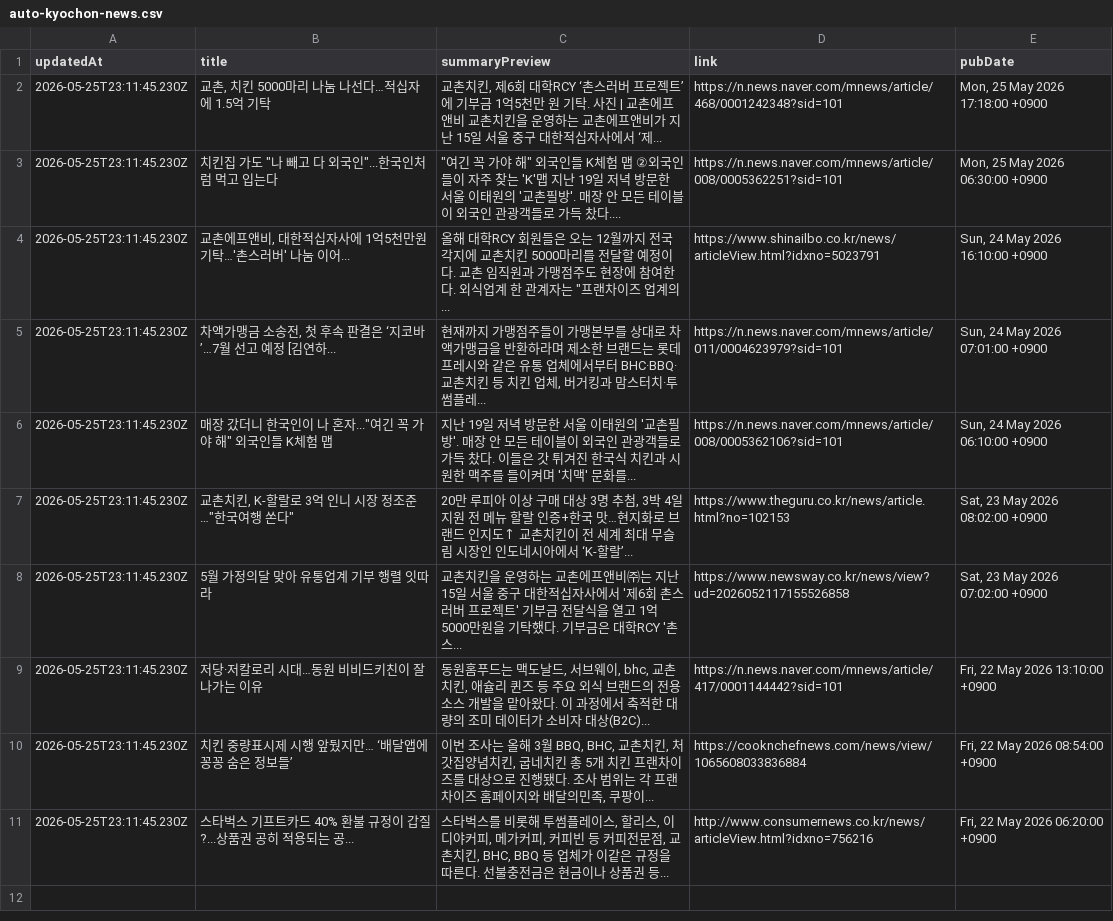
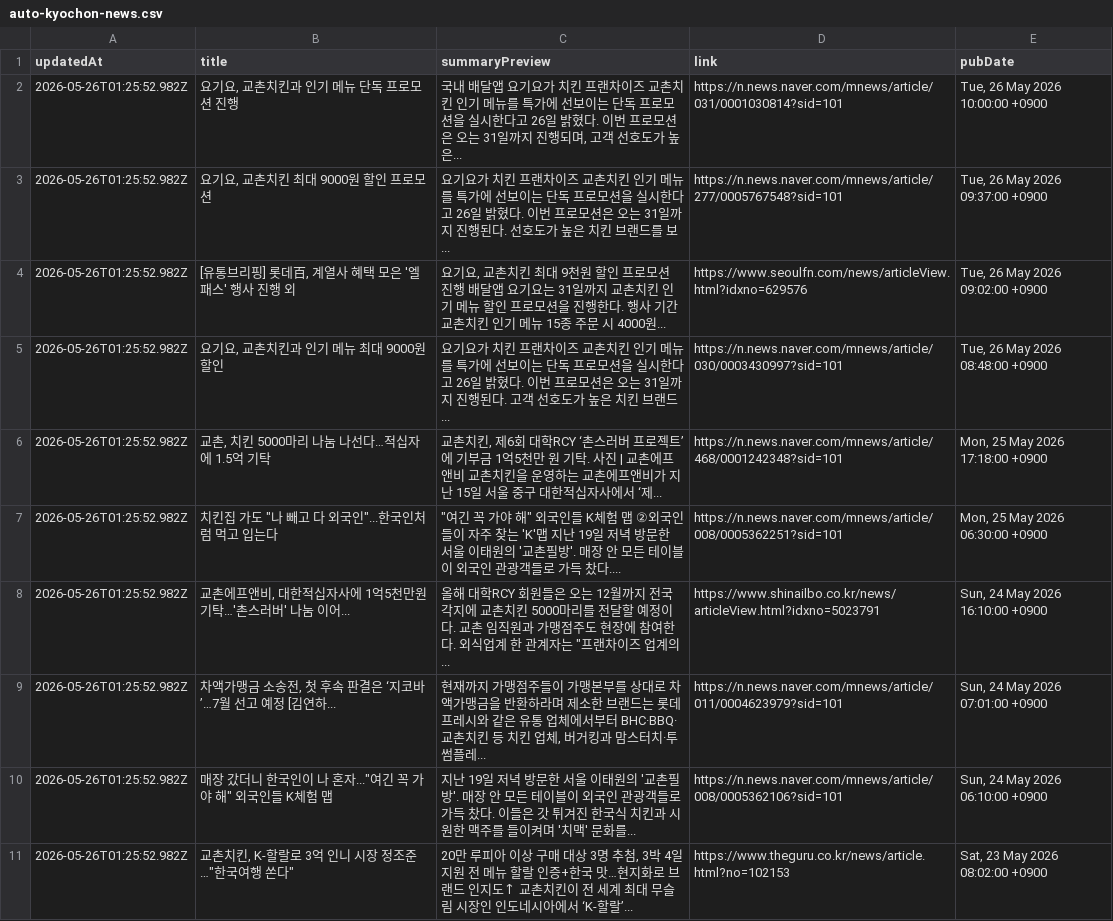
Before and after one commit to hermes-blue/chicken-mvp2-searching-style-cursor-, a CSV file: chicken-mvp/src/auto-kyochon-news.csv, drawn as a sheet.

```diff
--- a/chicken-mvp/src/auto-kyochon-news.csv
+++ b/chicken-mvp/src/auto-kyochon-news.csv
@@ -1,11 +1,11 @@
 "updatedAt","title","summaryPreview","link","pubDate"
-"2026-05-25T23:11:45.230Z","교촌, 치킨 5000마리 나눔 나선다…적십자에 1.5억 기탁","교촌치킨, 제6회 대학RCY ‘촌스러버 프로젝트’에 기부금 1억5천만 원 기탁. 사진 | 교촌에프앤비 교촌치킨을 운영하는 교촌에프앤비가 지난 15일 서울 중구 대한적십자사에서 ‘제...","https://n.news.naver.com/mnews/article/468/0001242348?sid=101","Mon, 25 May 2026 17:18:00 +0900"
-"2026-05-25T23:11:45.230Z","치킨집 가도 ""나 빼고 다 외국인""...한국인처럼 먹고 입는다","""여긴 꼭 가야 해"" 외국인들 K체험 맵 ②외국인들이 자주 찾는 'K'맵 지난 19일 저녁 방문한 서울 이태원의 '교촌필방'. 매장 안 모든 테이블이 외국인 관광객들로 가득 찼다....","https://n.news.naver.com/mnews/article/008/0005362251?sid=101","Mon, 25 May 2026 06:30:00 +0900"
-"2026-05-25T23:11:45.230Z","교촌에프앤비, 대한적십자사에 1억5천만원 기탁…'촌스러버' 나눔 이어...","올해 대학RCY 회원들은 오는 12월까지 전국 각지에 교촌치킨 5000마리를 전달할 예정이다. 교촌 임직원과 가맹점주도 현장에 참여한다. 외식업계 한 관계자는 ""프랜차이즈 업계의...","https://www.shinailbo.co.kr/news/articleView.html?idxno=5023791","Sun, 24 May 2026 16:10:00 +0900"
-"2026-05-25T23:11:45.230Z","차액가맹금 소송전, 첫 후속 판결은 ‘지코바’…7월 선고 예정 [김연하...","현재까지 가맹점주들이 가맹본부를 상대로 차액가맹금을 반환하라며 제소한 브랜드는 롯데프레시와 같은 유통 업체에서부터 BHC·BBQ·교촌치킨 등 치킨 업체, 버거킹과 맘스터치·투썸플레...","https://n.news.naver.com/mnews/article/011/0004623979?sid=101","Sun, 24 May 2026 07:01:00 +0900"
-"2026-05-25T23:11:45.230Z","매장 갔더니 한국인이 나 혼자...""여긴 꼭 가야 해"" 외국인들 K체험 맵","지난 19일 저녁 방문한 서울 이태원의 '교촌필방'. 매장 안 모든 테이블이 외국인 관광객들로 가득 찼다. 이들은 갓 튀겨진 한국식 치킨과 시원한 맥주를 들이켜며 '치맥' 문화를...","https://n.news.naver.com/mnews/article/008/0005362106?sid=101","Sun, 24 May 2026 06:10:00 +0900"
-"2026-05-25T23:11:45.230Z","교촌치킨, K-할랄로 3억 인니 시장 정조준 …""한국여행 쏜다""","20만 루피아 이상 구매 대상 3명 추첨, 3박 4일 지원 전 메뉴 할랄 인증+한국 맛…현지화로 브랜드 인지도↑ 교촌치킨이 전 세계 최대 무슬림 시장인 인도네시아에서 ‘K-할랄’...","https://www.theguru.co.kr/news/article.html?no=102153","Sat, 23 May 2026 08:02:00 +0900"
-"2026-05-25T23:11:45.230Z","5월 가정의달 맞아 유통업계 기부 행렬 잇따라","교촌치킨을 운영하는 교촌에프앤비㈜는 지난 15일 서울 중구 대한적십자사에서 '제6회 촌스러버 프로젝트' 기부금 전달식을 열고 1억5000만원을 기탁했다. 기부금은 대학RCY '촌스...","https://www.newsway.co.kr/news/view?ud=2026052117155526858","Sat, 23 May 2026 07:02:00 +0900"
-"2026-05-25T23:11:45.230Z","저당·저칼로리 시대…동원 비비드키친이 잘 나가는 이유","동원홈푸드는 맥도날드, 서브웨이, bhc, 교촌치킨, 애슐리 퀸즈 등 주요 외식 브랜드의 전용 소스 개발을 맡아왔다. 이 과정에서 축적한 대량의 조미 데이터가 소비자 대상(B2C)...","https://n.news.naver.com/mnews/article/417/0001144442?sid=101","Fri, 22 May 2026 13:10:00 +0900"
-"2026-05-25T23:11:45.230Z","치킨 중량표시제 시행 앞뒀지만… ‘배달앱에 꽁꽁 숨은 정보들’","이번 조사는 올해 3월 BBQ, BHC, 교촌치킨, 처갓집양념치킨, 굽네치킨 총 5개 치킨 프랜차이즈를 대상으로 진행됐다. 조사 범위는 각 프랜차이즈 홈페이지와 배달의민족, 쿠팡이...","https://cooknchefnews.com/news/view/1065608033836884","Fri, 22 May 2026 08:54:00 +0900"
-"2026-05-25T23:11:45.230Z","스타벅스 기프트카드 40% 환불 규정이 갑질?...상품권 공히 적용되는 공...","스타벅스를 비롯해 투썸플레이스, 할리스, 이디야커피, 메가커피, 커피빈 등 커피전문점, 교촌치킨, BHC, BBQ 등 업체가 이같은 규정을 따른다. 선불충전금은 현금이나 상품권 등...","http://www.consumernews.co.kr/news/articleView.html?idxno=756216","Fri, 22 May 2026 06:20:00 +0900"
+"2026-05-26T01:25:52.982Z","요기요, 교촌치킨과 인기 메뉴 단독 프로모션 진행","국내 배달앱 요기요가 치킨 프랜차이즈 교촌치킨 인기 메뉴를 특가에 선보이는 단독 프로모션을 실시한다고 26일 밝혔다. 이번 프로모션은 오는 31일까지 진행되며, 고객 선호도가 높은...","https://n.news.naver.com/mnews/article/031/0001030814?sid=101","Tue, 26 May 2026 10:00:00 +0900"
+"2026-05-26T01:25:52.982Z","요기요, 교촌치킨 최대 9000원 할인 프로모션","요기요가 치킨 프랜차이즈 교촌치킨 인기 메뉴를 특가에 선보이는 단독 프로모션을 실시한다고 26일 밝혔다. 이번 프로모션은 오는 31일까지 진행된다. 선호도가 높은 치킨 브랜드를 보...","https://n.news.naver.com/mnews/article/277/0005767548?sid=101","Tue, 26 May 2026 09:37:00 +0900"
+"2026-05-26T01:25:52.982Z","[유통브리핑] 롯데百, 계열사 혜택 모은 '엘패스' 행사 진행 외","요기요, 교촌치킨 최대 9천원 할인 프로모션 진행 배달앱 요기요는 31일까지 교촌치킨 인기 메뉴 할인 프로모션을 진행한다. 행사 기간 교촌치킨 인기 메뉴 15종 주문 시 4000원...","https://www.seoulfn.com/news/articleView.html?idxno=629576","Tue, 26 May 2026 09:02:00 +0900"
+"2026-05-26T01:25:52.982Z","요기요, 교촌치킨과 인기 메뉴 최대 9000원 할인","요기요가 치킨 프랜차이즈 교촌치킨 인기 메뉴를 특가에 선보이는 단독 프로모션을 실시한다고 26일 밝혔다. 이번 프로모션은 오는 31일까지 진행된다. 고객 선호도가 높은 치킨 브랜드...","https://n.news.naver.com/mnews/article/030/0003430997?sid=101","Tue, 26 May 2026 08:48:00 +0900"
+"2026-05-26T01:25:52.982Z","교촌, 치킨 5000마리 나눔 나선다…적십자에 1.5억 기탁","교촌치킨, 제6회 대학RCY ‘촌스러버 프로젝트’에 기부금 1억5천만 원 기탁. 사진 | 교촌에프앤비 교촌치킨을 운영하는 교촌에프앤비가 지난 15일 서울 중구 대한적십자사에서 ‘제...","https://n.news.naver.com/mnews/article/468/0001242348?sid=101","Mon, 25 May 2026 17:18:00 +0900"
+"2026-05-26T01:25:52.982Z","치킨집 가도 ""나 빼고 다 외국인""...한국인처럼 먹고 입는다","""여긴 꼭 가야 해"" 외국인들 K체험 맵 ②외국인들이 자주 찾는 'K'맵 지난 19일 저녁 방문한 서울 이태원의 '교촌필방'. 매장 안 모든 테이블이 외국인 관광객들로 가득 찼다....","https://n.news.naver.com/mnews/article/008/0005362251?sid=101","Mon, 25 May 2026 06:30:00 +0900"
+"2026-05-26T01:25:52.982Z","교촌에프앤비, 대한적십자사에 1억5천만원 기탁…'촌스러버' 나눔 이어...","올해 대학RCY 회원들은 오는 12월까지 전국 각지에 교촌치킨 5000마리를 전달할 예정이다. 교촌 임직원과 가맹점주도 현장에 참여한다. 외식업계 한 관계자는 ""프랜차이즈 업계의...","https://www.shinailbo.co.kr/news/articleView.html?idxno=5023791","Sun, 24 May 2026 16:10:00 +0900"
+"2026-05-26T01:25:52.982Z","차액가맹금 소송전, 첫 후속 판결은 ‘지코바’…7월 선고 예정 [김연하...","현재까지 가맹점주들이 가맹본부를 상대로 차액가맹금을 반환하라며 제소한 브랜드는 롯데프레시와 같은 유통 업체에서부터 BHC·BBQ·교촌치킨 등 치킨 업체, 버거킹과 맘스터치·투썸플레...","https://n.news.naver.com/mnews/article/011/0004623979?sid=101","Sun, 24 May 2026 07:01:00 +0900"
+"2026-05-26T01:25:52.982Z","매장 갔더니 한국인이 나 혼자...""여긴 꼭 가야 해"" 외국인들 K체험 맵","지난 19일 저녁 방문한 서울 이태원의 '교촌필방'. 매장 안 모든 테이블이 외국인 관광객들로 가득 찼다. 이들은 갓 튀겨진 한국식 치킨과 시원한 맥주를 들이켜며 '치맥' 문화를...","https://n.news.naver.com/mnews/article/008/0005362106?sid=101","Sun, 24 May 2026 06:10:00 +0900"
+"2026-05-26T01:25:52.982Z","교촌치킨, K-할랄로 3억 인니 시장 정조준 …""한국여행 쏜다""","20만 루피아 이상 구매 대상 3명 추첨, 3박 4일 지원 전 메뉴 할랄 인증+한국 맛…현지화로 브랜드 인지도↑ 교촌치킨이 전 세계 최대 무슬림 시장인 인도네시아에서 ‘K-할랄’...","https://www.theguru.co.kr/news/article.html?no=102153","Sat, 23 May 2026 08:02:00 +0900"
```
Also changed, not shown: 1 other file.
